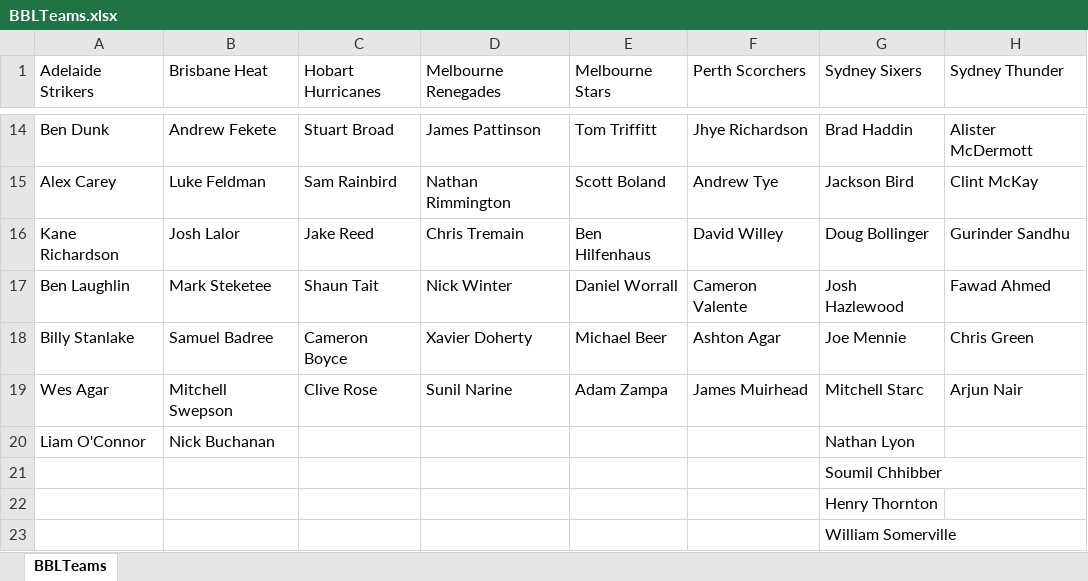
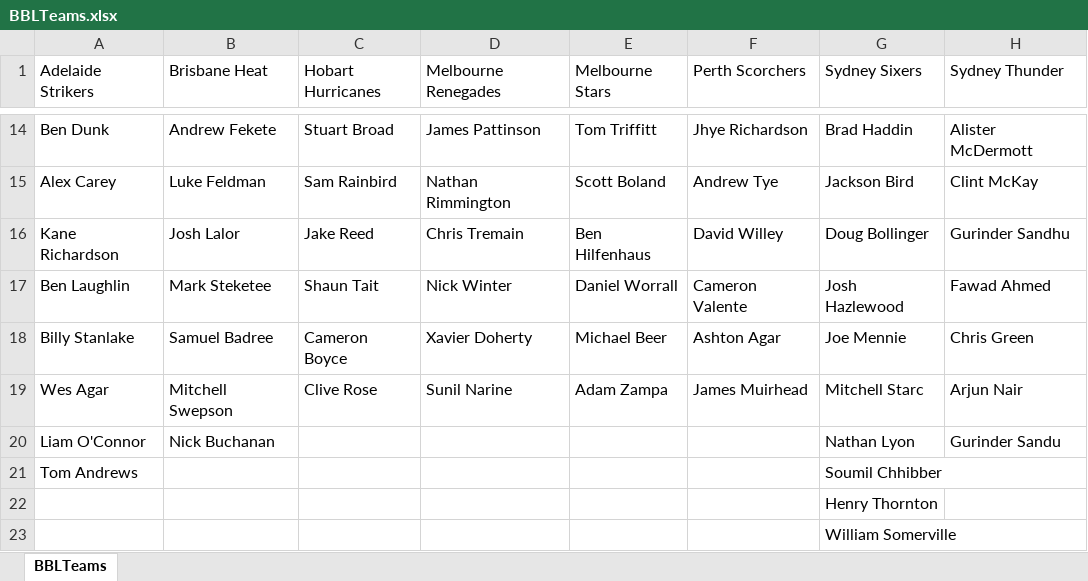
Before and after one commit to billvoss/Prediction-Project, an Excel workbook: BBLTeams.xlsx, sheet BBLTeams, drawn as a sheet; only a part is shown, gaps mark what is left out; values as stored, in another font and other column widths than the file's, no borders; the diff names each change by its address in the sheet, - before the commit and + after, or states it on an @@ line.

```diff
--- a/BBLTeams.xlsx (sheet BBLTeams)
+++ b/BBLTeams.xlsx (sheet BBLTeams)
-H20 (Sydney Thunder): (empty)
+H20 (Sydney Thunder): Gurinder Sandu
-A21 (Adelaide Strikers): (empty)
+A21 (Adelaide Strikers): Tom Andrews
```
Also changed, not shown: 41 other files.
